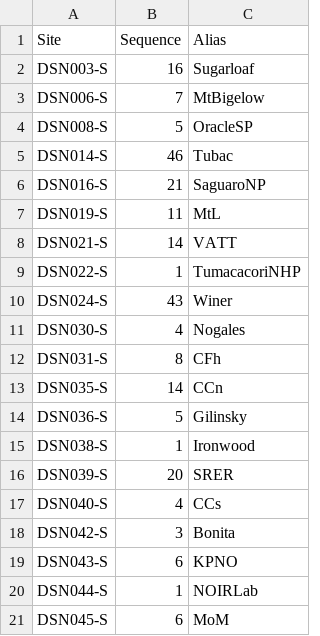
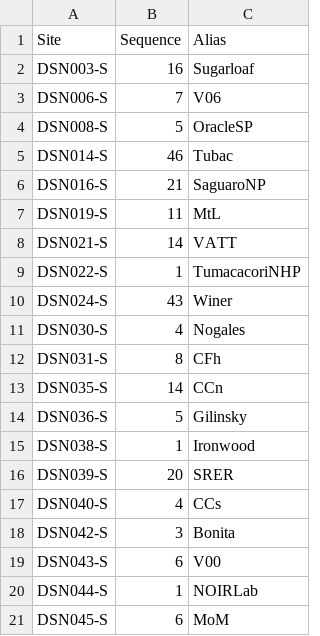
Before and after one commit to soazcomms/soazcomms.github.io, a CSV file: DSNdata/SQMtable.csv, drawn as a sheet.

Commit message:
Update alias for DSN006-S and DSN043-S

```diff
--- a/DSNdata/SQMtable.csv
+++ b/DSNdata/SQMtable.csv
@@ -2,3 +2,3 @@ Site,Sequence,Alias
 DSN003-S,16,Sugarloaf
-DSN006-S,7,MtBigelow
+DSN006-S,7,V06
 DSN008-S,5,OracleSP
@@ -18,3 +18,3 @@ DSN040-S,4,CCs
 DSN042-S,3,Bonita
-DSN043-S,6,KPNO
+DSN043-S,6,V00
 DSN044-S,1,NOIRLab
```
